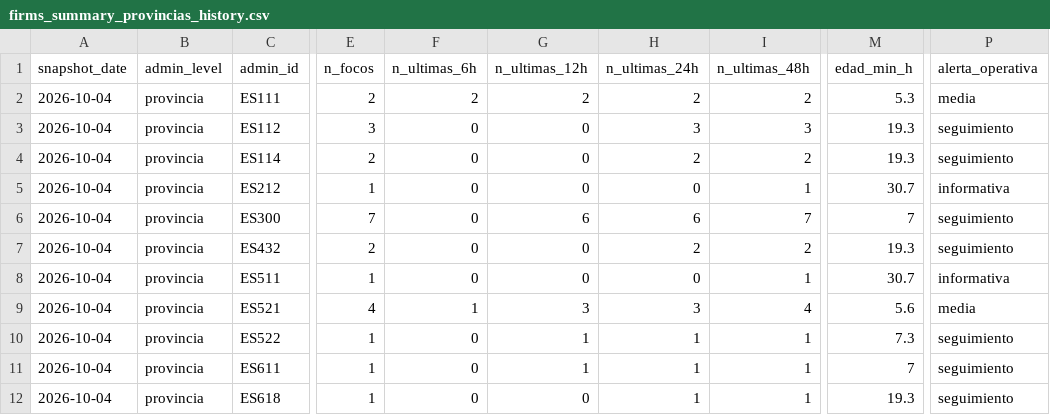
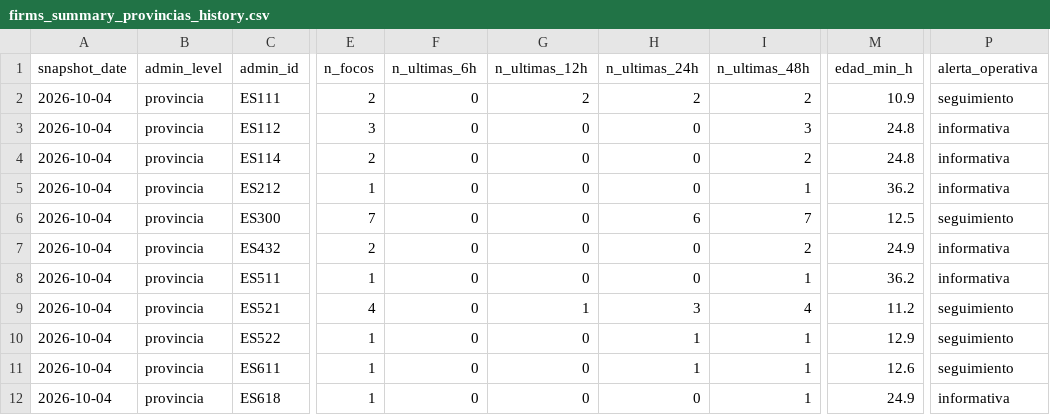
Before and after one commit to santiagomota/visor-fuego, a CSV file: assets/history/firms_summary_provincias_history.csv, drawn as a sheet; only a part is shown, gaps mark what is left out; the diff names each change by its address in the sheet, - before the commit and + after, or states it on an @@ line.

```diff
--- a/assets/history/firms_summary_provincias_history.csv
+++ b/assets/history/firms_summary_provincias_history.csv
-F2 (n_ultimas_6h): 2
+F2 (n_ultimas_6h): 0
-M2 (edad_min_h): 5.3
+M2 (edad_min_h): 10.9
-P2 (alerta_operativa): media
+P2 (alerta_operativa): seguimiento
-H3 (n_ultimas_24h): 3
+H3 (n_ultimas_24h): 0
-M3:M4 (edad_min_h): 19.3
+M3:M4 (edad_min_h): 24.8
-P3:P4 (alerta_operativa): seguimiento
+P3:P4 (alerta_operativa): informativa
-H4 (n_ultimas_24h): 2
+H4 (n_ultimas_24h): 0
-M5 (edad_min_h): 30.7
+M5 (edad_min_h): 36.2
-G6 (n_ultimas_12h): 6
+G6 (n_ultimas_12h): 0
-M6 (edad_min_h): 7
+M6 (edad_min_h): 12.5
-H7 (n_ultimas_24h): 2
+H7 (n_ultimas_24h): 0
-M7 (edad_min_h): 19.3
+M7 (edad_min_h): 24.9
-P7 (alerta_operativa): seguimiento
+P7 (alerta_operativa): informativa
-M8 (edad_min_h): 30.7
+M8 (edad_min_h): 36.2
-F9 (n_ultimas_6h): 1
+F9 (n_ultimas_6h): 0
-G9 (n_ultimas_12h): 3
+G9 (n_ultimas_12h): 1
-M9 (edad_min_h): 5.6
+M9 (edad_min_h): 11.2
-P9 (alerta_operativa): media
+P9 (alerta_operativa): seguimiento
-G10:G11 (n_ultimas_12h): 1
+G10:G11 (n_ultimas_12h): 0
-M10 (edad_min_h): 7.3
+M10 (edad_min_h): 12.9
-M11 (edad_min_h): 7
+M11 (edad_min_h): 12.6
-H12 (n_ultimas_24h): 1
+H12 (n_ultimas_24h): 0
-M12 (edad_min_h): 19.3
+M12 (edad_min_h): 24.9
-P12 (alerta_operativa): seguimiento
+P12 (alerta_operativa): informativa
```
Also changed, not shown: assets/alerts/operational_alerts.csv, assets/firms/firms_active_fires.csv, 29 other files.
